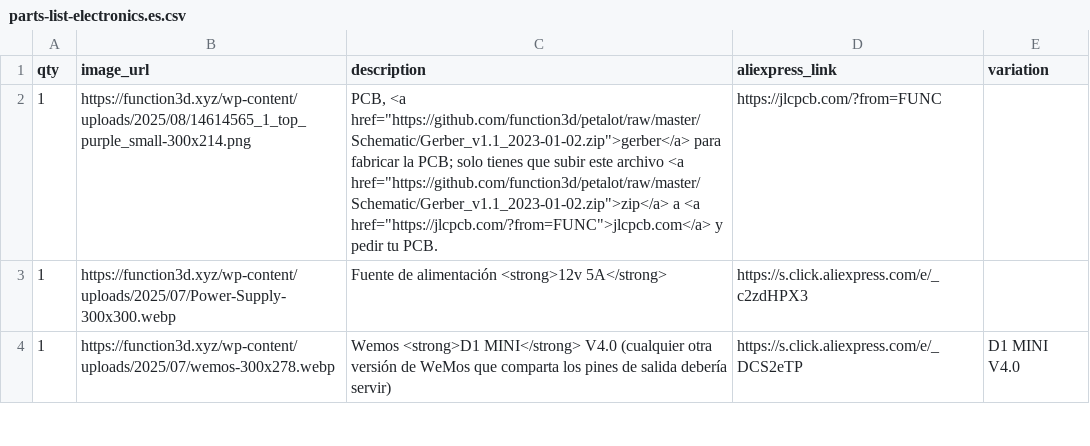
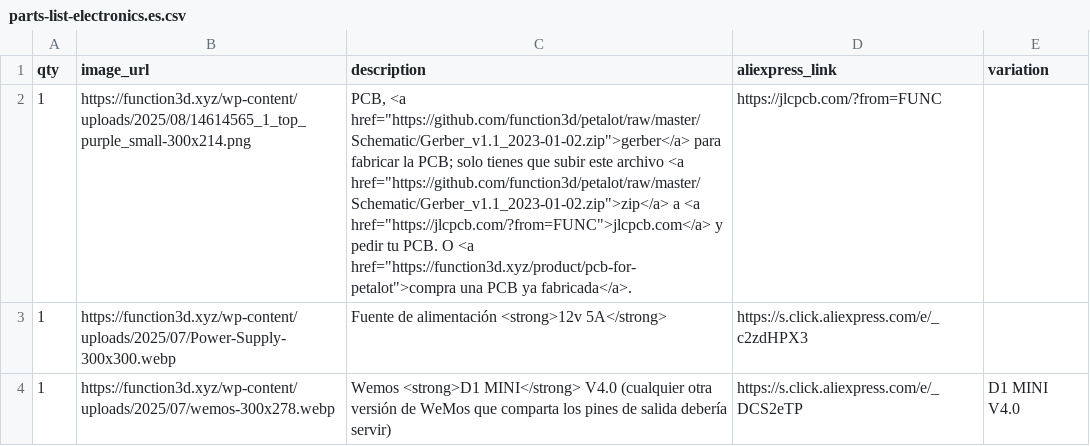
Before and after one commit to function3d/petalot, a CSV file: parts-list-electronics.es.csv, drawn as a sheet; only a part is shown.

Commit message:
feat: PCB product link in component description (EN/ES)

```diff
--- a/parts-list-electronics.es.csv
+++ b/parts-list-electronics.es.csv
@@ -1,3 +1,3 @@
 qty,image_url,description,aliexpress_link,variation
-1,https://function3d.xyz/wp-content/uploads/2025/08/14614565_1_top_purple_small-300x214.png,"PCB, <a href=""https://github.com/function3d/petalot/raw/master/Schematic/Gerber_v1.1_2023-01-02.zip"">gerber</a> para fabricar la PCB; solo tienes que subir este archivo <a href=""https://github.com/function3d/petalot/raw/master/Schematic/Gerber_v1.1_2023-01-02.zip"">zip</a> a <a href=""https://jlcpcb.com/?from=FUNC"">jlcpcb.com</a> y pedir tu PCB.",https://jlcpcb.com/?from=FUNC,
+1,https://function3d.xyz/wp-content/uploads/2025/08/14614565_1_top_purple_small-300x214.png,"PCB, <a href=""https://github.com/function3d/petalot/raw/master/Schematic/Gerber_v1.1_2023-01-02.zip"">gerber</a> para fabricar la PCB; solo tienes que subir este archivo <a href=""https://github.com/function3d/petalot/raw/master/Schematic/Gerber_v1.1_2023-01-02.zip"">zip</a> a <a href=""https://jlcpcb.com/?from=FUNC"">jlcpcb.com</a> y pedir tu PCB. O <a href=""https://function3d.xyz/product/pcb-for-petalot"">compra una PCB ya fabricada</a>.",https://jlcpcb.com/?from=FUNC,
 1,https://function3d.xyz/wp-content/uploads/2025/07/Power-Supply-300x300.webp,Fuente de alimentación <strong>12v 5A</strong>,https://s.click.aliexpress.com/e/_c2zdHPX3,
```
Also changed, not shown: parts-list-electronics.csv, 2 other files.
